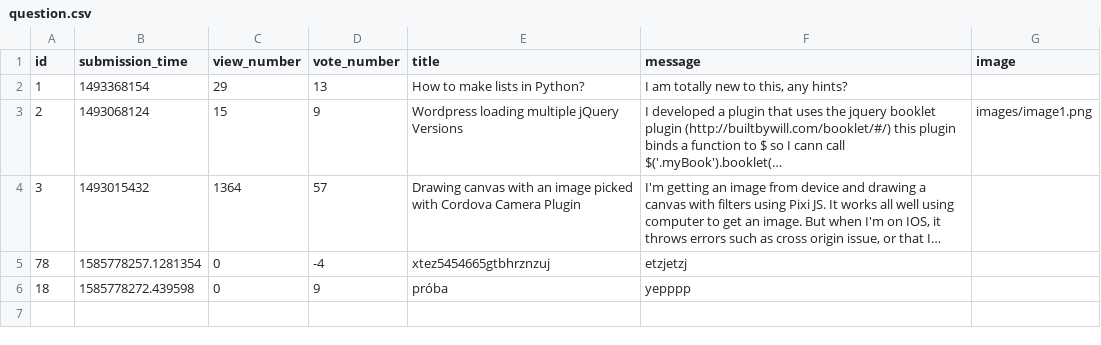
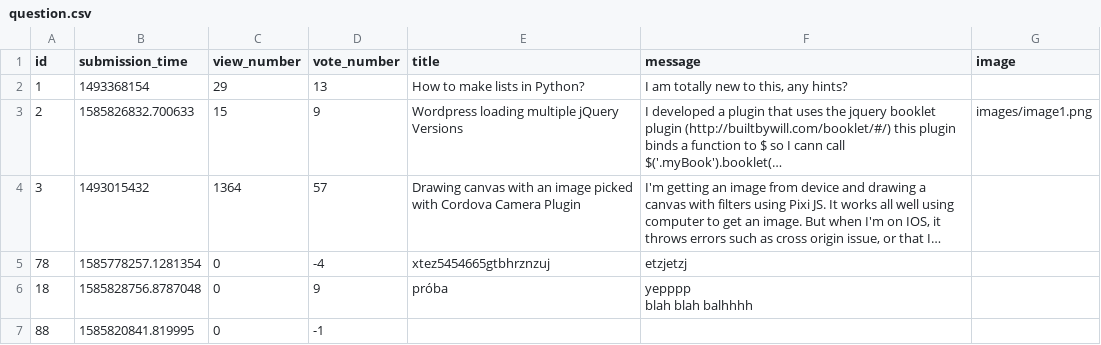
Before and after one commit to derdesz/ask-mate, a CSV file: sample_data/question.csv, drawn as a sheet; long unchanged cells end in …; ↵ is a line break in a cell; the diff names each change by its address in the sheet, - before the commit and + after, or states it on an @@ line.

```diff
--- a/sample_data/question.csv
+++ b/sample_data/question.csv
-B3 (submission_time): 1493068124
+B3 (submission_time): 1585826832.700633
-B6 (submission_time): 1585778272.439598
+B6 (submission_time): 1585828756.8787048
-F6 (message): yepppp
+F6 (message): yepppp ↵ blah blah balhhhh
+row 7: 88 | 1585820841.819995 | 0 | -1
```
Also changed, not shown: 15 other files.
